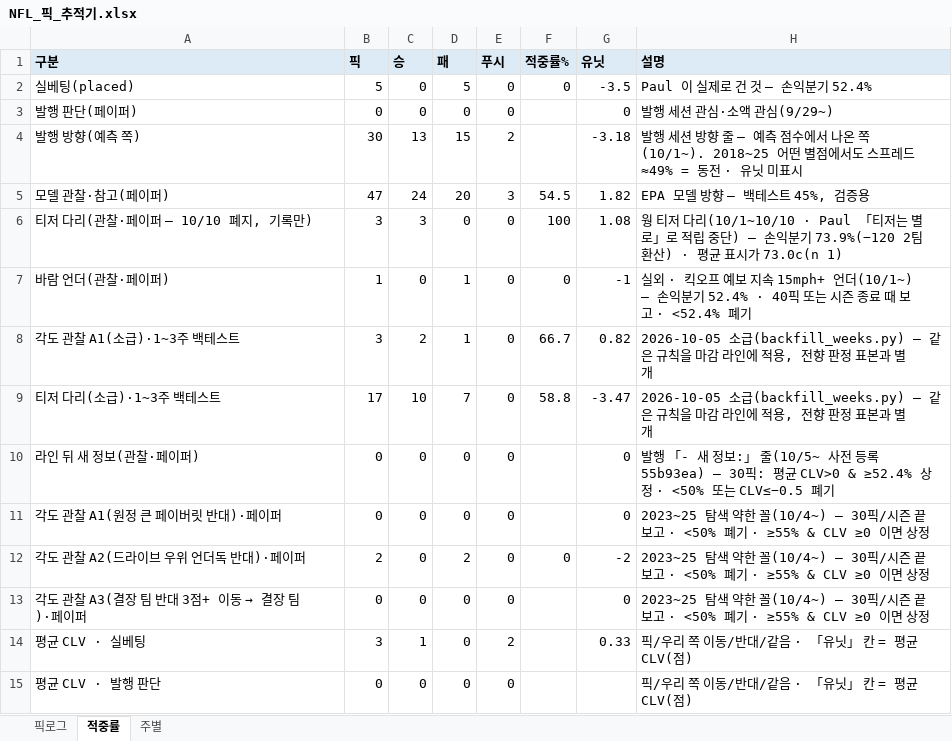
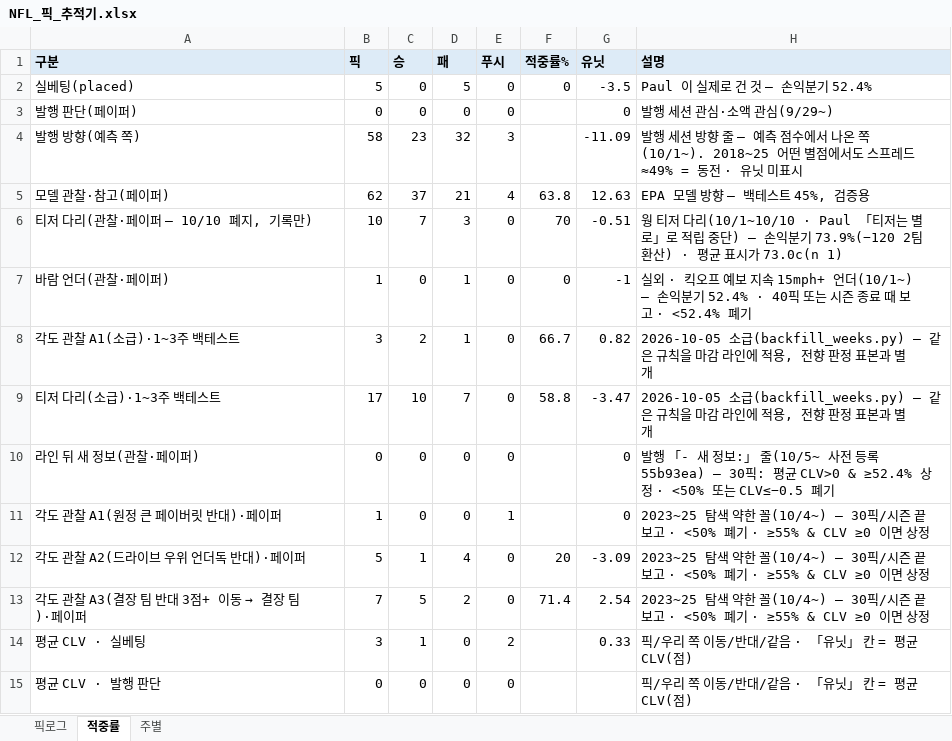
Before and after one commit to hyongdopaulyoon-sketch/hyongdopaulyoon-sketch-nfl-weekly, an Excel workbook: data/NFL_픽_추적기.xlsx, sheet 적중률, drawn as a sheet; only a part is shown; values as stored, in another font and other column widths than the file's, no borders; the diff covers the shown part only; the diff names each change by its address in the sheet, - before the commit and + after, or states it on an @@ line.

```diff
--- a/data/NFL_픽_추적기.xlsx (sheet 적중률)
+++ b/data/NFL_픽_추적기.xlsx (sheet 적중률)
-B4 (픽): 30
+B4 (픽): 58
-C4 (승): 13
+C4 (승): 23
-D4 (패): 15
+D4 (패): 32
-E4 (푸시): 2
+E4 (푸시): 3
-G4 (유닛): -3.18
+G4 (유닛): -11.09
-B5 (픽): 47
+B5 (픽): 62
-C5 (승): 24
+C5 (승): 37
-D5 (패): 20
+D5 (패): 21
-E5 (푸시): 3
+E5 (푸시): 4
-F5 (적중률%): 54.5
+F5 (적중률%): 63.8
-G5 (유닛): 1.82
+G5 (유닛): 12.63
-B6 (픽): 3
+B6 (픽): 10
-C6 (승): 3
+C6 (승): 7
-D6 (패): 0
+D6 (패): 3
-F6 (적중률%): 100
+F6 (적중률%): 70
-G6 (유닛): 1.08
+G6 (유닛): -0.51
-B11 (픽): 0
+B11 (픽): 1
-E11 (푸시): 0
+E11 (푸시): 1
-B12 (픽): 2
+B12 (픽): 5
-C12 (승): 0
+C12 (승): 1
-D12 (패): 2
+D12 (패): 4
-F12 (적중률%): 0
+F12 (적중률%): 20
-G12 (유닛): -2
+G12 (유닛): -3.09
-B13 (픽): 0
+B13 (픽): 7
-C13 (승): 0
+C13 (승): 5
-D13 (패): 0
+D13 (패): 2
-F13 (적중률%): (empty)
+F13 (적중률%): 71.4
-G13 (유닛): 0
+G13 (유닛): 2.54
```
Also changed, not shown: 28 edited cells elsewhere in this sheet, sheet 픽로그, sheet 주별, 8 other files.
